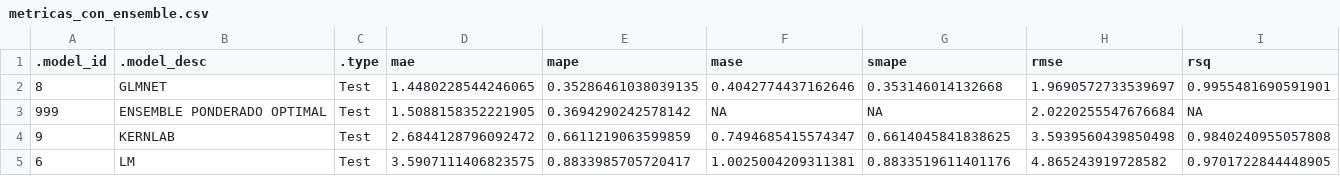
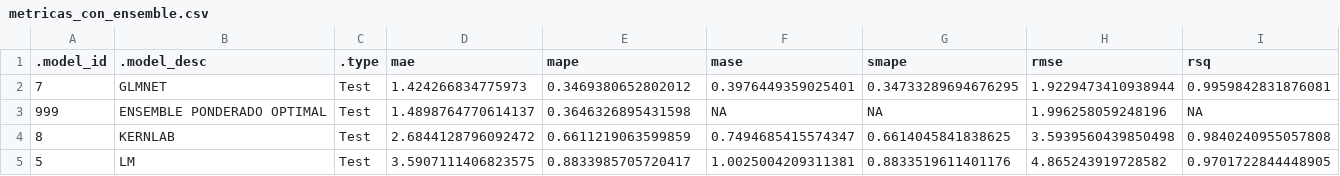
Before and after one commit to OmegaTK/Cobre_Precio, a CSV file: modelos/metricas_con_ensemble.csv, drawn as a sheet.

```diff
--- a/modelos/metricas_con_ensemble.csv
+++ b/modelos/metricas_con_ensemble.csv
@@ -1,5 +1,5 @@
 .model_id,.model_desc,.type,mae,mape,mase,smape,rmse,rsq
-8,GLMNET,Test,1.4480228544246065,0.35286461038039135,0.4042774437162646,0.353146014132668,1.9690572733539697,0.9955481690591901
-999,ENSEMBLE PONDERADO OPTIMAL,Test,1.5088158352221905,0.3694290242578142,NA,NA,2.0220255547676684,NA
-9,KERNLAB,Test,2.6844128796092472,0.6611219063599859,0.7494685415574347,0.6614045841838625,3.5939560439850498,0.9840240955057808
-6,LM,Test,3.5907111406823575,0.8833985705720417,1.0025004209311381,0.8833519611401176,4.865243919728582,0.9701722844448905
+7,GLMNET,Test,1.424266834775973,0.3469380652802012,0.3976449359025401,0.34733289694676295,1.9229473410938944,0.9959842831876081
+999,ENSEMBLE PONDERADO OPTIMAL,Test,1.4898764770614137,0.3646326895431598,NA,NA,1.996258059248196,NA
+8,KERNLAB,Test,2.6844128796092472,0.6611219063599859,0.7494685415574347,0.6614045841838625,3.5939560439850498,0.9840240955057808
+5,LM,Test,3.5907111406823575,0.8833985705720417,1.0025004209311381,0.8833519611401176,4.865243919728582,0.9701722844448905
```
Also changed, not shown: modelos/escenarios_pronostico.csv, modelos/importancia_variables_rf.csv, 1 other file.
